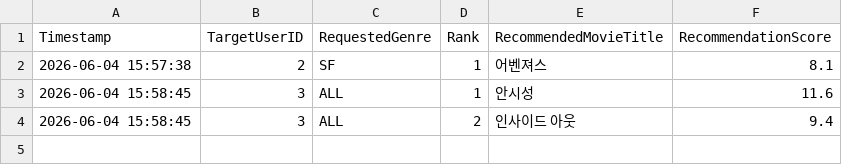
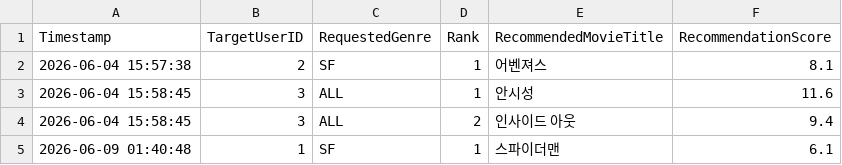
Before and after one commit to jsjkara/movie-recommender, a CSV file: data/recommendation_stats.csv, drawn as a sheet; the diff names each change by its address in the sheet, - before the commit and + after, or states it on an @@ line.

```diff
--- a/data/recommendation_stats.csv
+++ b/data/recommendation_stats.csv
+row 5: 2026-06-09 01:40:48 | 1 | SF | 1 | 스파이더맨 | 6.1
```
Also changed, not shown: 1 other file.
